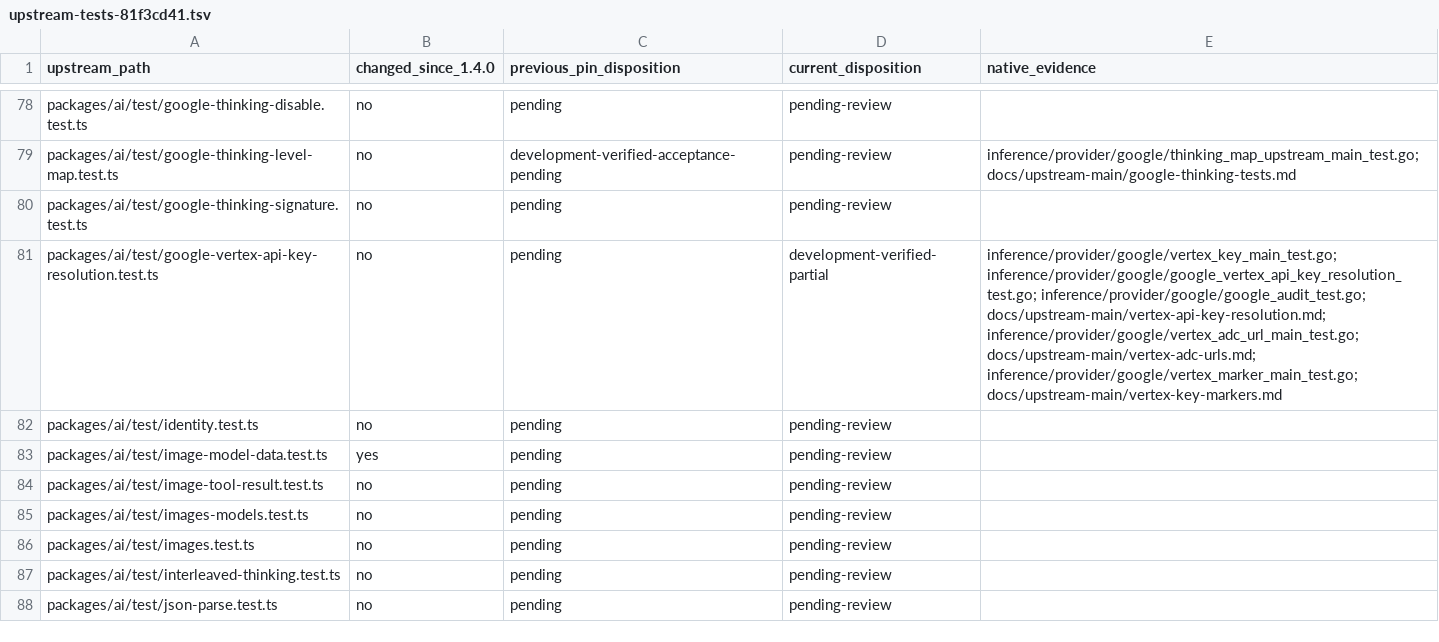
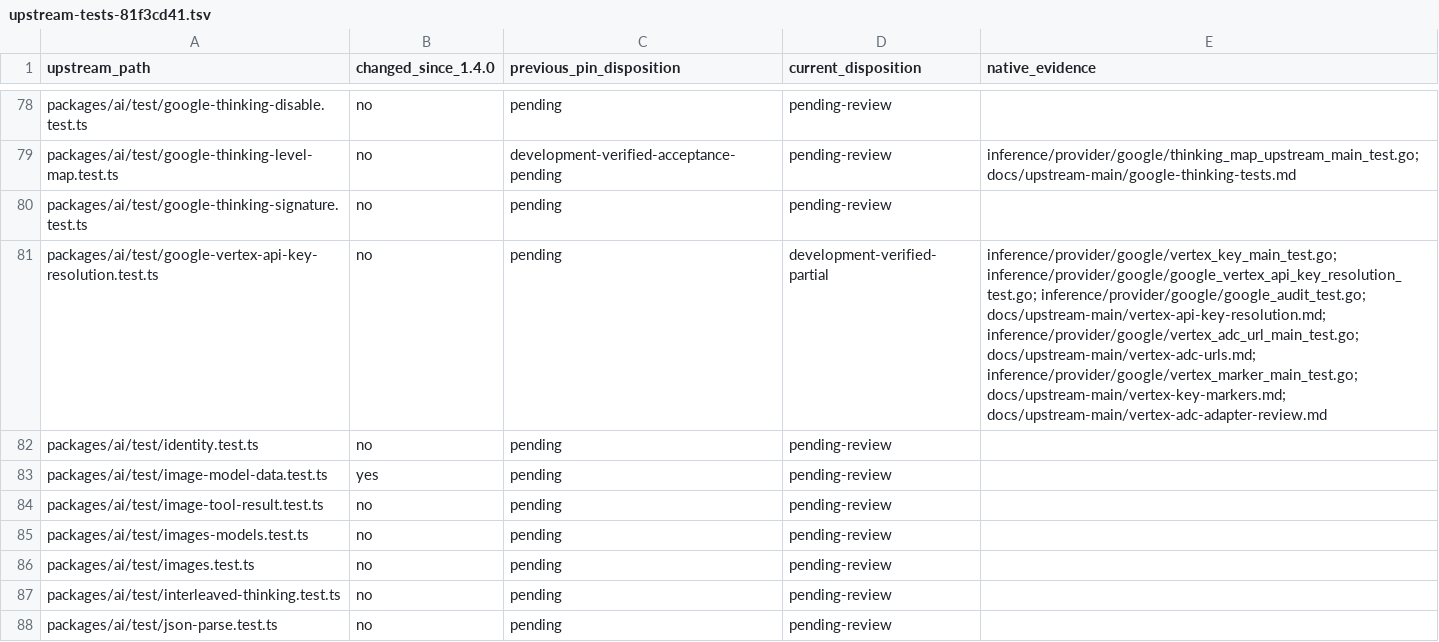
Before and after one commit to rcarmo/go-ai, a TSV file: docs/upstream-main/upstream-tests-81f3cd41.tsv, drawn as a sheet; only a part is shown, gaps mark what is left out.

Commit message:
Trace Vertex ADC acquisition and review typed Go auth candidates

```diff
--- a/docs/upstream-main/upstream-tests-81f3cd41.tsv
+++ b/docs/upstream-main/upstream-tests-81f3cd41.tsv
@@ -80,3 +80,3 @@ packages/ai/test/google-thinking-level-map.test.ts	no	development-verified-accep
 packages/ai/test/google-thinking-signature.test.ts	no	pending	pending-review	
-packages/ai/test/google-vertex-api-key-resolution.test.ts	no	pending	development-verified-partial	inference/provider/google/vertex_key_main_test.go; inference/provider/google/google_vertex_api_key_resolution_test.go; inference/provider/google/google_audit_test.go; docs/upstream-main/vertex-api-key-resolution.md; inference/provider/google/vertex_adc_url_main_test.go; docs/upstream-main/vertex-adc-urls.md; inference/provider/google/vertex_marker_main_test.go; docs/upstream-main/vertex-key-markers.md
+packages/ai/test/google-vertex-api-key-resolution.test.ts	no	pending	development-verified-partial	inference/provider/google/vertex_key_main_test.go; inference/provider/google/google_vertex_api_key_resolution_test.go; inference/provider/google/google_audit_test.go; docs/upstream-main/vertex-api-key-resolution.md; inference/provider/google/vertex_adc_url_main_test.go; docs/upstream-main/vertex-adc-urls.md; inference/provider/google/vertex_marker_main_test.go; docs/upstream-main/vertex-key-markers.md; docs/upstream-main/vertex-adc-adapter-review.md
 packages/ai/test/identity.test.ts	no	pending	pending-review	
```
Also changed, not shown: 3 other files.
